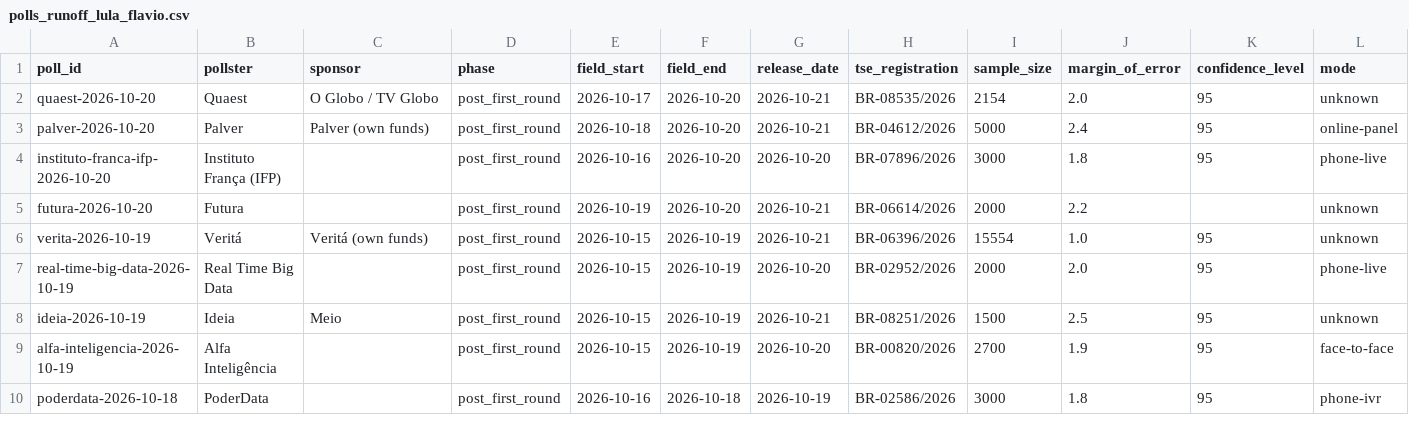
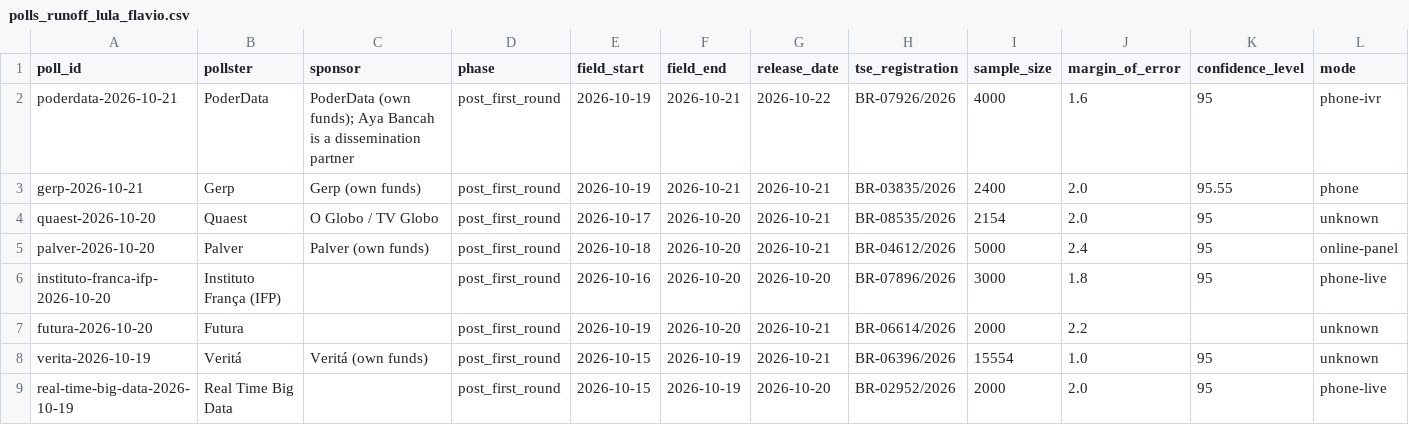
Before and after one commit to ThiagoTVarella/thiagotvarella.github.io, a CSV file: brpolls/data/polls_runoff_lula_flavio.csv, drawn as a sheet; only a part is shown; the shorter side is filled out with more unchanged rows; rows hold the shown columns only; the diff names each change by its address in the sheet, - before the commit and + after, or states it on an @@ line.

```diff
--- a/brpolls/data/polls_runoff_lula_flavio.csv
+++ b/brpolls/data/polls_runoff_lula_flavio.csv
+row 2: poderdata-2026-10-21 | PoderData | PoderData (own funds); Aya Bancah is a dissemination partner | post_first_round | 2026-10-19 | 2026-10-21 | 2026-10-22 | BR-07926/2026 | 4000 | 1.6 | 95 | phone-ivr
+row 3: gerp-2026-10-21 | Gerp | Gerp (own funds) | post_first_round | 2026-10-19 | 2026-10-21 | 2026-10-21 | BR-03835/2026 | 2400 | 2.0 | 95.55 | phone
```
Also changed, not shown: 5 other files.
